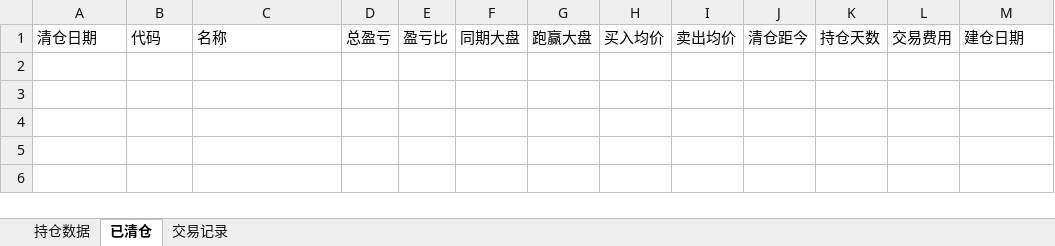
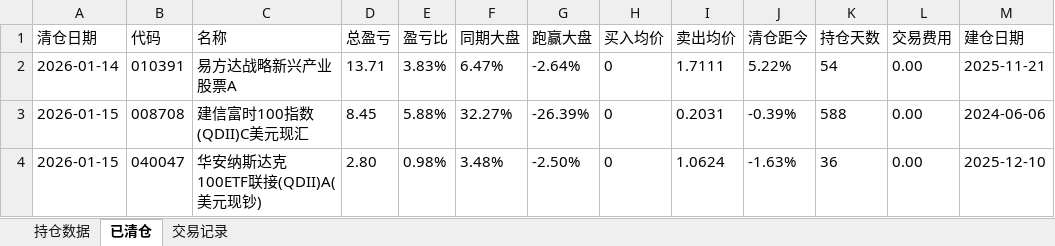
Before and after one commit to mt-monster/py4zinia-fund, an Excel workbook: pro2/fund_search/京东金融.xlsx, sheet 已清仓, drawn as a sheet; values as stored, in another font and other column widths than the file's, no borders; the diff names each change by its address in the sheet, - before the commit and + after, or states it on an @@ line.

```diff
--- a/pro2/fund_search/京东金融.xlsx (sheet 已清仓)
+++ b/pro2/fund_search/京东金融.xlsx (sheet 已清仓)
+row 2: 2026-01-14 | 010391 | 易方达战略新兴产业股票A | 13.71 | 3.83% | 6.47% | -2.64% | 0 | 1.7111 | 5.22% | 54 | 0.00 | 2025-11-21
+row 3: 2026-01-15 | 008708 | 建信富时100指数(QDII)C美元现汇 | 8.45 | 5.88% | 32.27% | -26.39% | 0 | 0.2031 | -0.39% | 588 | 0.00 | 2024-06-06
+row 4: 2026-01-15 | 040047 | 华安纳斯达克100ETF联接(QDII)A(美元现钞) | 2.80 | 0.98% | 3.48% | -2.50% | 0 | 1.0624 | -1.63% | 36 | 0.00 | 2025-12-10
```
Also changed, not shown: sheet 持仓数据, sheet 交易记录, 29 other files.
